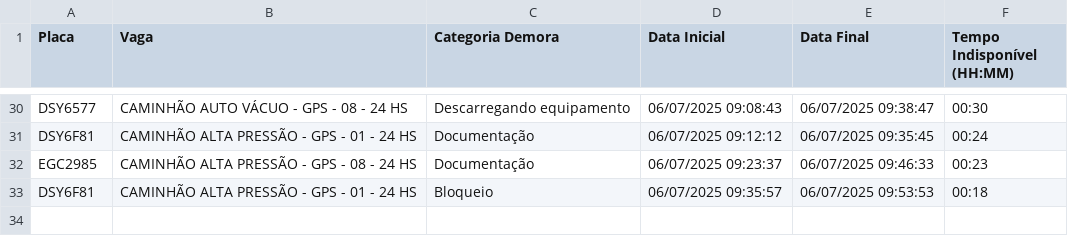
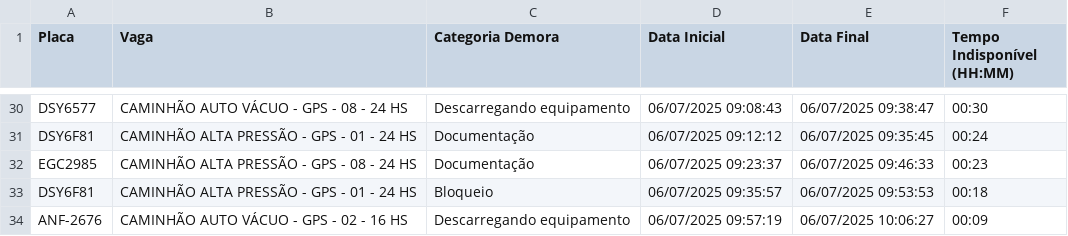
Before and after one commit to GrupoGps-Mecanizada/Apontamento-Dos-Tablets, a CSV file: data/apontamentos-atuais.csv, drawn as a sheet; only a part is shown, gaps mark what is left out; the diff names each change by its address in the sheet, - before the commit and + after, or states it on an @@ line.

Commit message:
🔄 Auto v3.3 - Refresh: 268 | Data: 3 - 06/07/2025, 10:09:58

```diff
--- a/data/apontamentos-atuais.csv
+++ b/data/apontamentos-atuais.csv
+row 34: ANF-2676 | CAMINHÃO AUTO VÁCUO - GPS - 02 - 16 HS | Descarregando equipamento | 06/07/2025 09:57:19 | 06/07/2025 10:06:27 | 00:09
```
